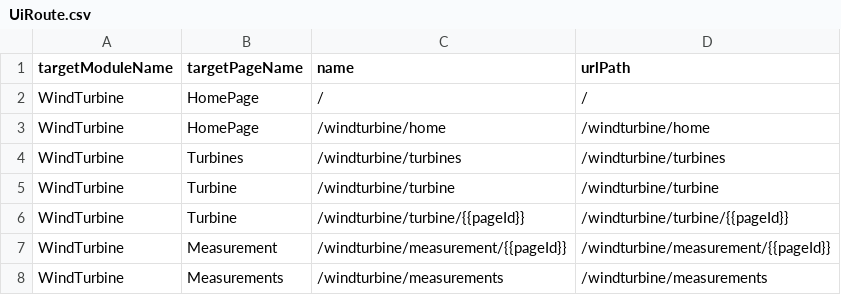
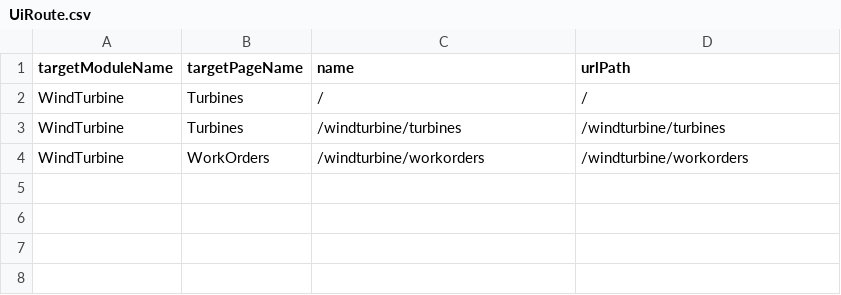
Before and after one commit to c3-joao/ui-workshop, a CSV file: windTurbineUiApp/metadata/UiSdlRoute/UiRoute.csv, drawn as a sheet.

Commit message:
initial sketch of turbines page

```diff
--- a/windTurbineUiApp/metadata/UiSdlRoute/UiRoute.csv
+++ b/windTurbineUiApp/metadata/UiSdlRoute/UiRoute.csv
@@ -1,8 +1,4 @@
 targetModuleName,targetPageName,name,urlPath
-WindTurbine,HomePage,/,/
-WindTurbine,HomePage,/windturbine/home,/windturbine/home
+WindTurbine,Turbines,/,/
 WindTurbine,Turbines,/windturbine/turbines,/windturbine/turbines
-WindTurbine,Turbine,/windturbine/turbine,/windturbine/turbine
-WindTurbine,Turbine,/windturbine/turbine/{{pageId}},/windturbine/turbine/{{pageId}}
-WindTurbine,Measurement,/windturbine/measurement/{{pageId}},/windturbine/measurement/{{pageId}}
-WindTurbine,Measurements,/windturbine/measurements,/windturbine/measurements
+WindTurbine,WorkOrders,/windturbine/workorders,/windturbine/workorders
```
Also changed, not shown: 40 other files.
